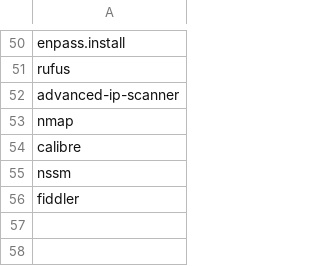
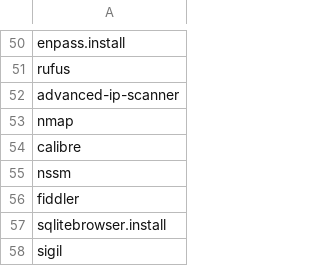
Before and after one commit to tschlienger/IT-Tools-Installer, a CSV file: tools.csv, drawn as a sheet; only a part is shown, gaps mark what is left out; the diff names each change by its address in the sheet, - before the commit and + after, or states it on an @@ line.

Commit message:
Added sigil and sqlitebrowser

```diff
--- a/tools.csv
+++ b/tools.csv
+row 57: sqlitebrowser.install
+row 58: sigil
```
